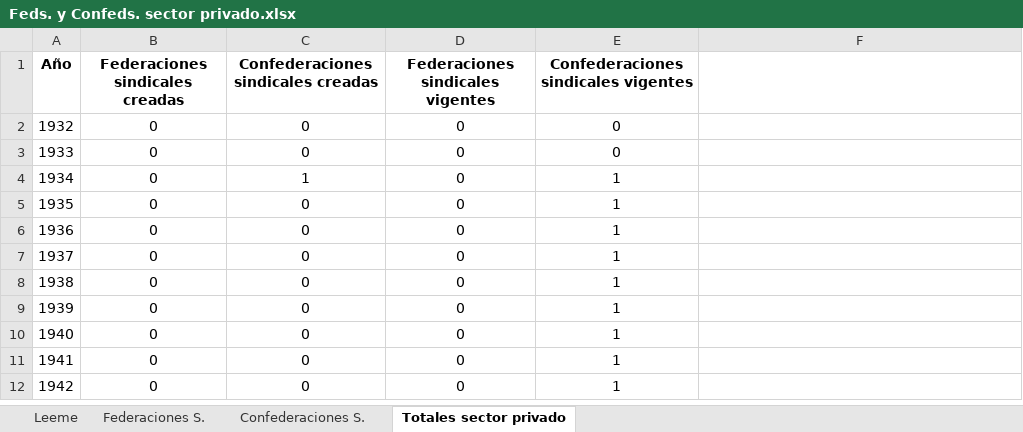
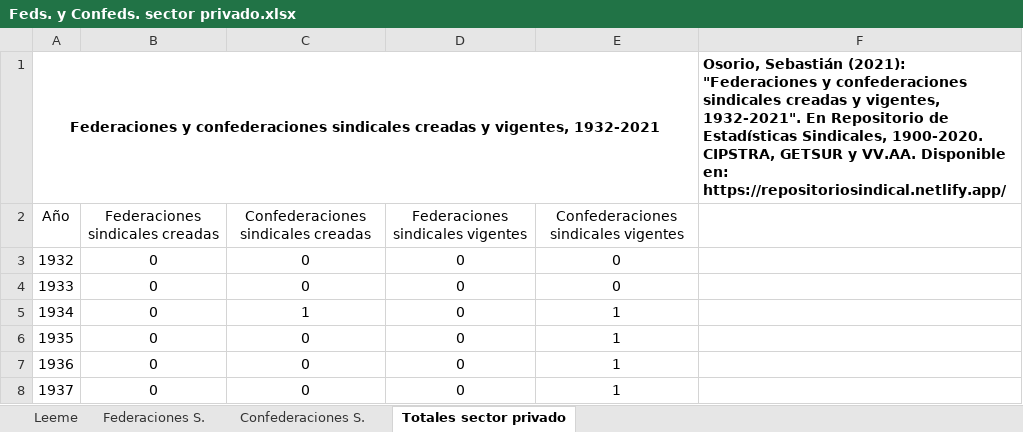
Before and after one commit to SebaOsorio/Federaciones-y-Confederaciones-sindicales--1930-2021, an Excel workbook: Feds. y Confeds. sector privado.xlsx, sheet Totales sector privado, drawn as a sheet; only a part is shown; the shorter side is filled out with more unchanged rows; values as stored, in another font and other column widths than the file's, no borders; charts and pictures not drawn; addresses are those after the commit; the diff names each change by its address in the sheet, - before the commit and + after, or states it on an @@ line.

Commit message:
Update Feds. y Confeds. sector privado.xlsx

```diff
--- a/Feds. y Confeds. sector privado.xlsx (sheet Totales sector privado)
+++ b/Feds. y Confeds. sector privado.xlsx (sheet Totales sector privado)
+row 1: Federaciones y confederaciones sindicales creadas y vigentes, 1932-2021 |  |  |  |  | Osorio, Sebastián (2021): "Federaciones y confederaciones sindicales creadas y vigentes, 1932-2021". En Repositorio de Estadísticas Sindicales, 1900-2020. CIPSTRA, GETSUR y VV.AA. Disponible en: https://repositoriosindical.netlify.app/
-A2:E2 bold: on
+A2:E2 bold: off
```
Also changed, not shown: sheet Confederaciones S., sheet Federaciones S., charts or pictures.
